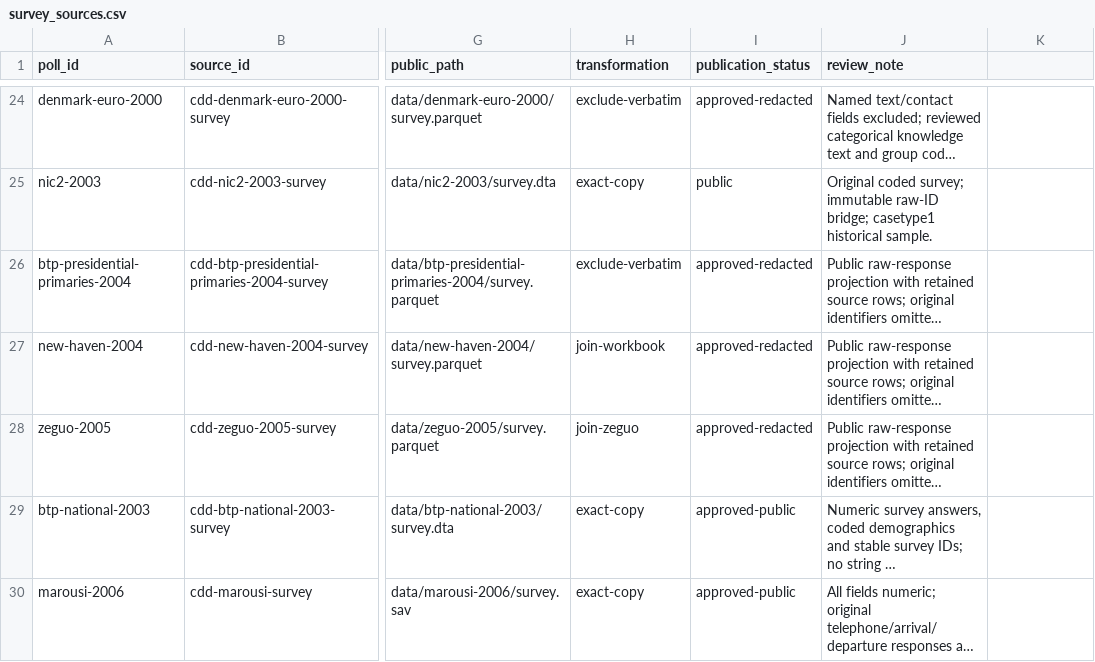
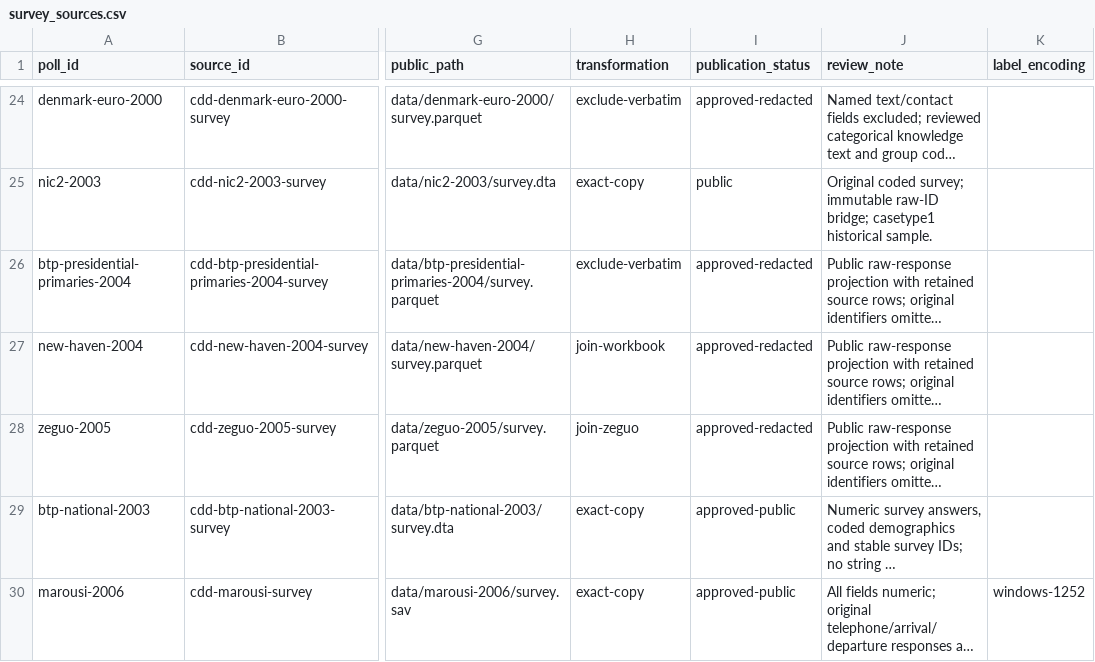
Before and after one commit to soodoku/dp-data, a CSV file: metadata/survey_sources.csv, drawn as a sheet; only a part is shown, gaps mark what is left out; long unchanged cells end in …; the diff names each change by its address in the sheet, - before the commit and + after, or states it on an @@ line.

```diff
--- a/metadata/survey_sources.csv
+++ b/metadata/survey_sources.csv
-K1: (empty)
+K1: label_encoding
-K30 (label_encoding): (empty)
+K30 (label_encoding): windows-1252
```
Also changed, not shown: data/marousi-2006/value-labels.csv, data/marousi-2006/variables.csv, 23 other files.
